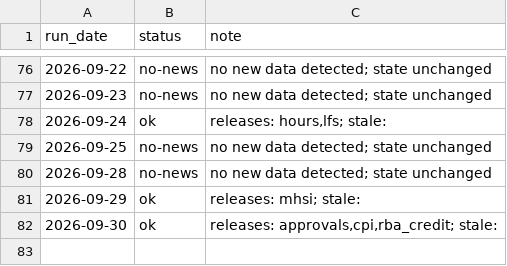
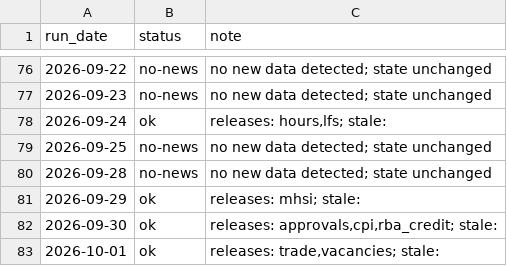
Before and after one commit to andrewlilley/ausnow, a CSV file: data/heartbeat.csv, drawn as a sheet; only a part is shown, gaps mark what is left out; the diff names each change by its address in the sheet, - before the commit and + after, or states it on an @@ line.

```diff
--- a/data/heartbeat.csv
+++ b/data/heartbeat.csv
+row 83: 2026-10-01 | ok | releases: trade,vacancies; stale:
```
Also changed, not shown: data/nowcast_history.csv, 34 other files.
